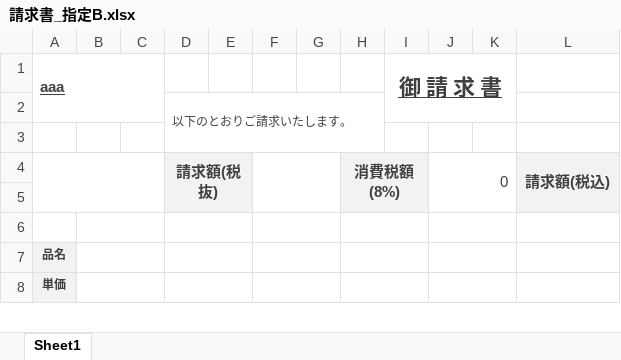
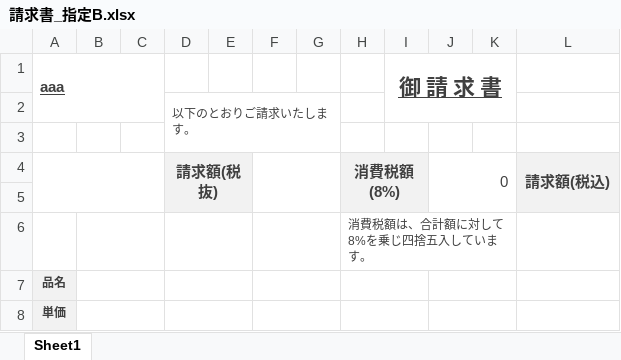
Before and after one commit to yujirohara1/deliba, an Excel workbook: ExcelTemplate/hoiku/請求書_指定B.xlsx, sheet Sheet1, drawn as a sheet; only a part is shown; values as stored, in another font and other column widths than the file's, no borders; the diff names each change by its address in the sheet, - before the commit and + after, or states it on an @@ line.

Commit message:
Signed-off-by: yujirohara <yujirohara1@gmail.com>

```diff
--- a/ExcelTemplate/hoiku/請求書_指定B.xlsx (sheet Sheet1)
+++ b/ExcelTemplate/hoiku/請求書_指定B.xlsx (sheet Sheet1)
-D2:H3 merged
+D2:G3 merged
-H6: (empty)
+H6: 消費税額は、合計額に対して8%を乗じ四捨五入しています。
-H6:I6 merged
+H6:K6 merged
-J6:K6 merged
```
